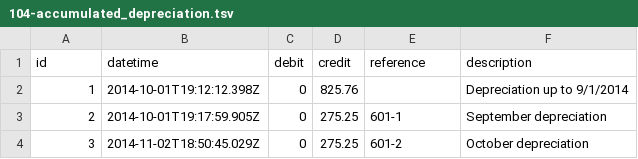
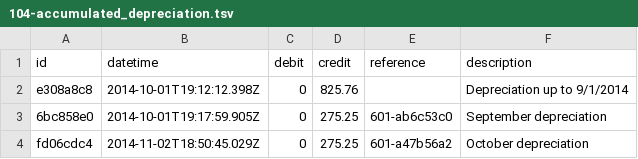
Before and after one commit to maxprogram/brookdale, a TSV file: books/assets/104-accumulated_depreciation.tsv, drawn as a sheet.

```diff
--- a/books/assets/104-accumulated_depreciation.tsv
+++ b/books/assets/104-accumulated_depreciation.tsv
@@ -1,4 +1,4 @@
 id	datetime	debit	credit	reference	description
-1	2014-10-01T19:12:12.398Z	0	825.76		Depreciation up to 9/1/2014
-2	2014-10-01T19:17:59.905Z	0	275.25	601-1	September depreciation
-3	2014-11-02T18:50:45.029Z	0	275.25	601-2	October depreciation
+e308a8c8	2014-10-01T19:12:12.398Z	0	825.76		Depreciation up to 9/1/2014
+6bc858e0	2014-10-01T19:17:59.905Z	0	275.25	601-ab6c53c0	September depreciation
+fd06cdc4	2014-11-02T18:50:45.029Z	0	275.25	601-a47b56a2	October depreciation
```
Also changed, not shown: books/assets/100-cash.tsv, books/assets/105-wells_fargo.tsv, 13 other files.
